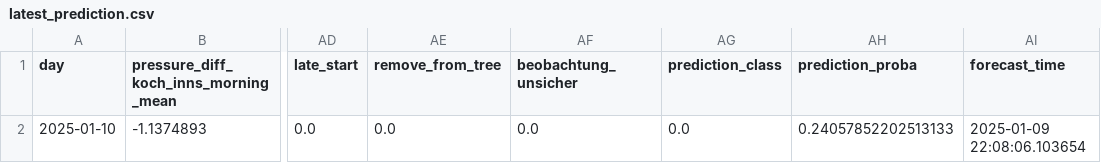
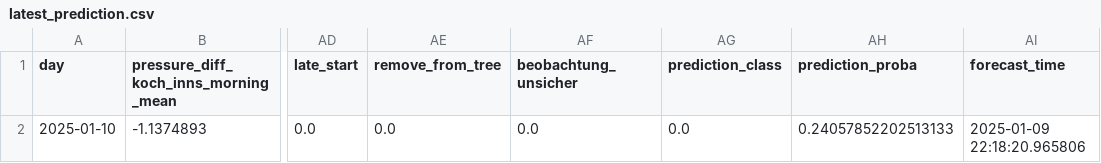
Before and after one commit to christian-fey/Koechelt_der_Kochel, a CSV file: latest_prediction.csv, drawn as a sheet; only a part is shown, gaps mark what is left out; the diff names each change by its address in the sheet, - before the commit and + after, or states it on an @@ line.

```diff
--- a/latest_prediction.csv
+++ b/latest_prediction.csv
-AI2 (forecast_time): 2025-01-09 22:08:06.103654
+AI2 (forecast_time): 2025-01-09 22:18:20.965806
```
Also changed, not shown: 1 other file.
